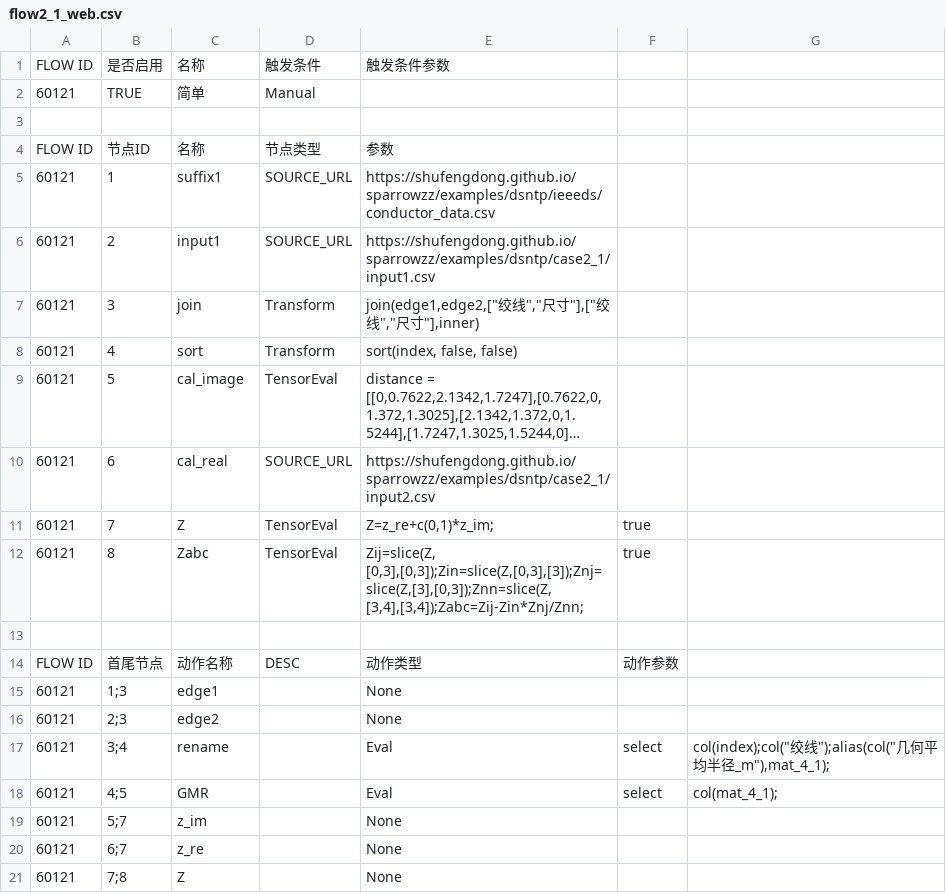
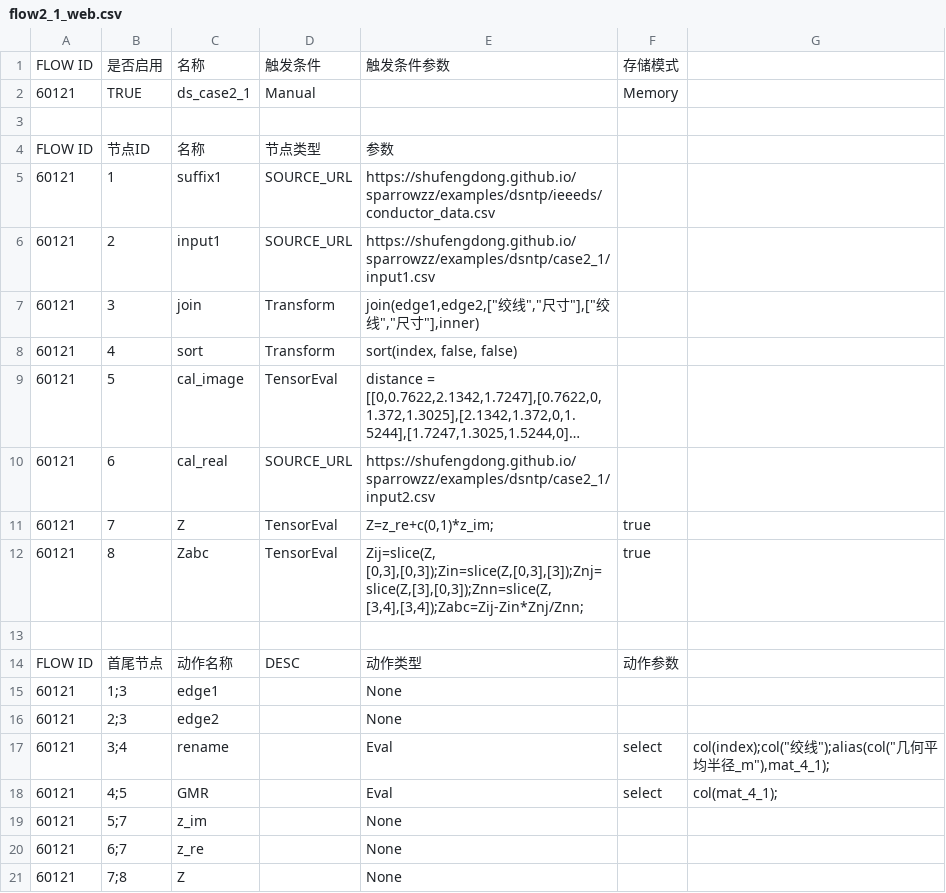
Before and after one commit to shufengdong/sparrowzz, a CSV file: examples/dsntp/case2_1/flow2_1_web.csv, drawn as a sheet; long unchanged cells end in ….

Commit message:
case2_1修改存储模式

```diff
--- a/examples/dsntp/case2_1/flow2_1_web.csv
+++ b/examples/dsntp/case2_1/flow2_1_web.csv
@@ -1,3 +1,3 @@
-FLOW ID,是否启用,名称,触发条件,触发条件参数,,
-60121,TRUE,简单,Manual,,,
+FLOW ID,是否启用,名称,触发条件,触发条件参数,存储模式,
+60121,TRUE,ds_case2_1,Manual,,Memory,
 ,,,,,,
```
